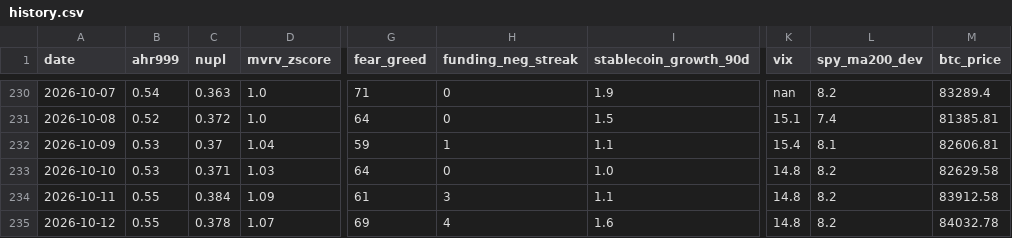
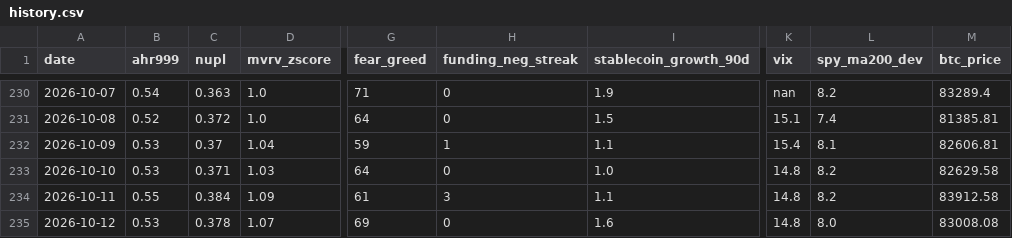
Before and after one commit to June911/personal-site, a CSV file: indicators/history.csv, drawn as a sheet; only a part is shown, gaps mark what is left out; the diff names each change by its address in the sheet, - before the commit and + after, or states it on an @@ line.

```diff
--- a/indicators/history.csv
+++ b/indicators/history.csv
-B235 (ahr999): 0.55
+B235 (ahr999): 0.53
-H235 (funding_neg_streak): 4
+H235 (funding_neg_streak): 0
-L235 (spy_ma200_dev): 8.2
+L235 (spy_ma200_dev): 8.0
-M235 (btc_price): 84032.78
+M235 (btc_price): 83008.08
```
Also changed, not shown: 1 other file.
